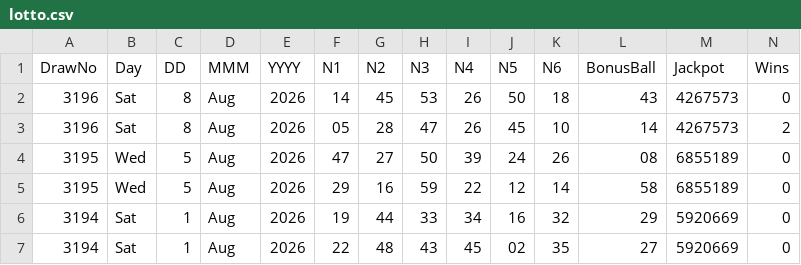
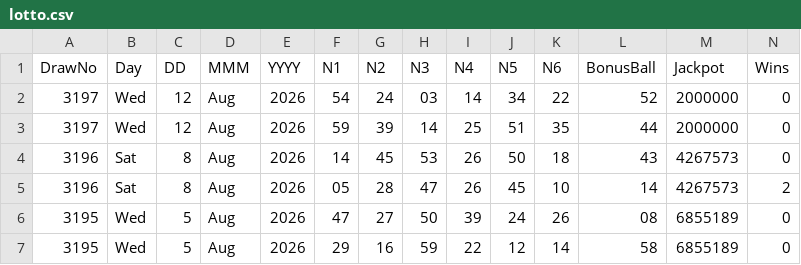
Before and after one commit to CostaCory/uk-lottery-dashboard, a CSV file: data/lotto.csv, drawn as a sheet; only a part is shown; the shorter side is filled out with more unchanged rows; rows hold the shown columns only; the diff names each change by its address in the sheet, - before the commit and + after, or states it on an @@ line.

Commit message:
Auto-update Lotto CSV

```diff
--- a/data/lotto.csv
+++ b/data/lotto.csv
+row 2: 3197 | Wed | 12 | Aug | 2026 | 54 | 24 | 03 | 14 | 34 | 22 | 52 | 2000000 | 0
+row 3: 3197 | Wed | 12 | Aug | 2026 | 59 | 39 | 14 | 25 | 51 | 35 | 44 | 2000000 | 0
```
